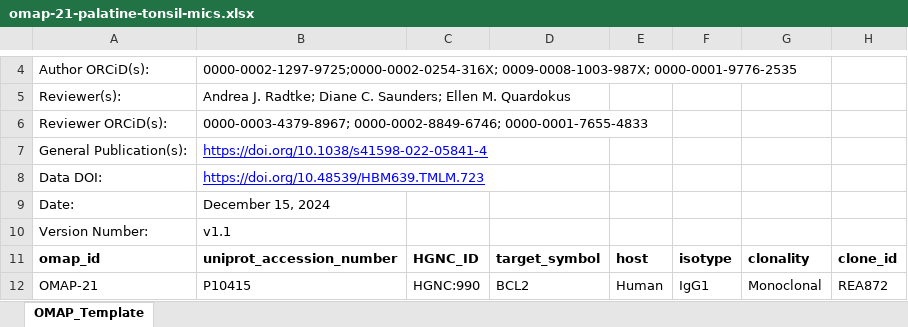
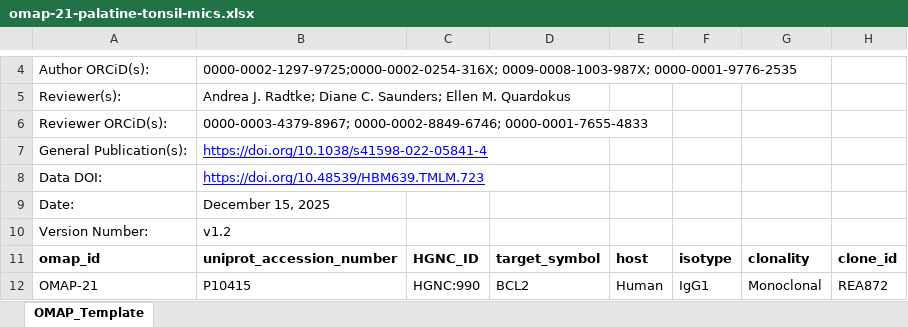
Before and after one commit to hubmapconsortium/hra-kg, an Excel workbook: digital-objects/omap/21-palatine-tonsil-mics/v1.2/raw/omap-21-palatine-tonsil-mics.xlsx, sheet OMAP_Template, drawn as a sheet; only a part is shown, gaps mark what is left out; values as stored, in another font and other column widths than the file's, no borders; the diff names each change by its address in the sheet, - before the commit and + after, or states it on an @@ line.

```diff
--- a/digital-objects/omap/21-palatine-tonsil-mics/v1.2/raw/omap-21-palatine-tonsil-mics.xlsx (sheet OMAP_Template)
+++ b/digital-objects/omap/21-palatine-tonsil-mics/v1.2/raw/omap-21-palatine-tonsil-mics.xlsx (sheet OMAP_Template)
-B9: December 15, 2024
+B9: December 15, 2025
-B10: v1.1
+B10: v1.2
```
Also changed, not shown: digital-objects/omap/1-human-lymph-node-ibex/v1.5/raw/omap-1-human-lymph-node-ibex.xlsx, digital-objects/omap/15-intestine-codex/v1.1/raw/omap-15-intestine-codex.xlsx, 20 other files.
